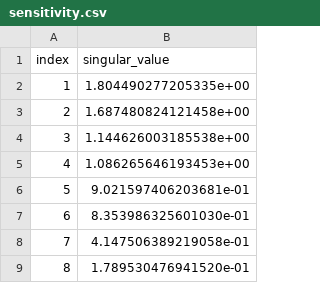
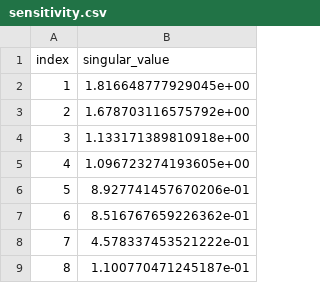
Before and after one commit to orebas/ODEParameterEstimation, a CSV file: artifacts/diagnostics/simple/sensitivity.csv, drawn as a sheet.

```diff
--- a/artifacts/diagnostics/simple/sensitivity.csv
+++ b/artifacts/diagnostics/simple/sensitivity.csv
@@ -1,9 +1,9 @@
 index,singular_value
-1,1.804490277205335e+00
-2,1.687480824121458e+00
-3,1.144626003185538e+00
-4,1.086265646193453e+00
-5,9.021597406203681e-01
-6,8.353986325601030e-01
-7,4.147506389219058e-01
-8,1.789530476941520e-01
+1,1.816648777929045e+00
+2,1.678703116575792e+00
+3,1.133171389810918e+00
+4,1.096723274193605e+00
+5,8.927741457670206e-01
+6,8.516767659226362e-01
+7,4.578337453521222e-01
+8,1.100770471245187e-01
```
Also changed, not shown: artifacts/diagnostics/lotka_volterra/derivative_accuracy.csv, artifacts/diagnostics/lotka_volterra/sensitivity.csv, 18 other files.
